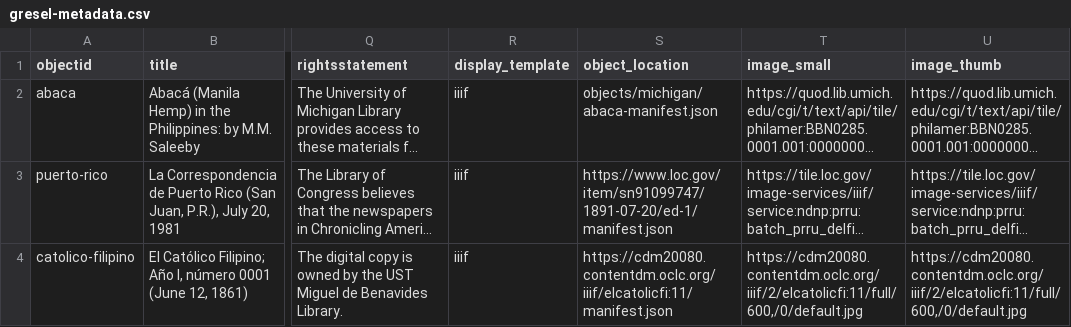
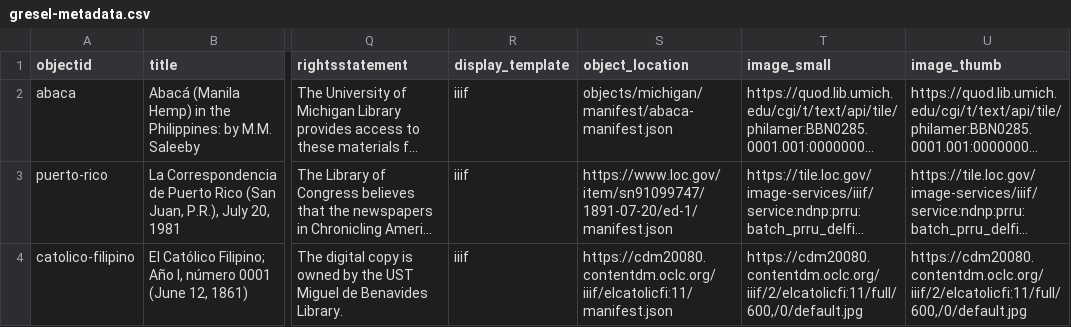
Before and after one commit to npirvu/demo-gresel, a CSV file: _data/gresel-metadata.csv, drawn as a sheet; only a part is shown, gaps mark what is left out; long unchanged cells end in …; the diff names each change by its address in the sheet, - before the commit and + after, or states it on an @@ line.

Commit message:
edit metadata

```diff
--- a/_data/gresel-metadata.csv
+++ b/_data/gresel-metadata.csv
-S2 (object_location): objects/michigan/abaca-manifest.json
+S2 (object_location): objects/michigan/manifest/abaca-manifest.json
```
Also changed, not shown: 1 other file.
